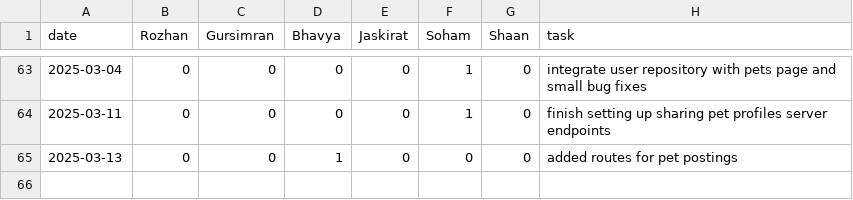
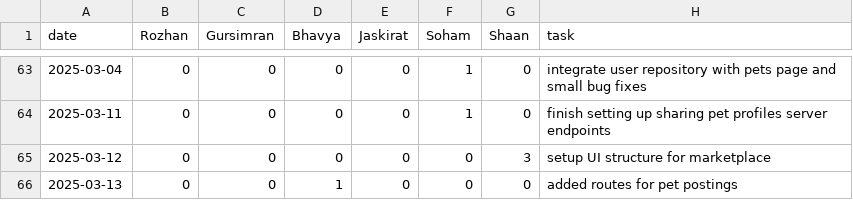
Before and after one commit to soham06/team08-PetPal, a CSV file: timelog.csv, drawn as a sheet; only a part is shown, gaps mark what is left out; the diff names each change by its address in the sheet, - before the commit and + after, or states it on an @@ line.

Commit message:
Update timelog.csv

```diff
--- a/timelog.csv
+++ b/timelog.csv
+row 65: 2025-03-12 | 0 | 0 | 0 | 0 | 0 | 3 | setup UI structure for marketplace
```
